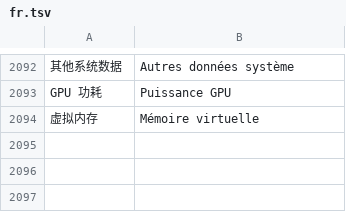
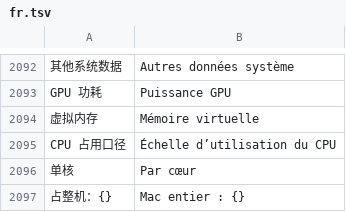
Before and after one commit to ysicing/XStats, a TSV file: Packages/XStatsKit/Sources/Localization/Resources/fr.tsv, drawn as a sheet; only a part is shown, gaps mark what is left out; the diff names each change by its address in the sheet, - before the commit and + after, or states it on an @@ line.

```diff
--- a/Packages/XStatsKit/Sources/Localization/Resources/fr.tsv
+++ b/Packages/XStatsKit/Sources/Localization/Resources/fr.tsv
+row 2095: CPU 占用口径 | Échelle d’utilisation du CPU
+row 2096: 单核 | Par cœur
+row 2097: 占整机：{} | Mac entier : {}
```
Also changed, not shown: Packages/XStatsKit/Sources/Localization/Resources/ar.tsv, Packages/XStatsKit/Sources/Localization/Resources/es.tsv, 21 other files.
